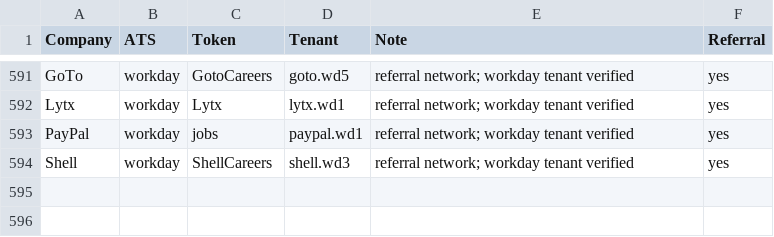
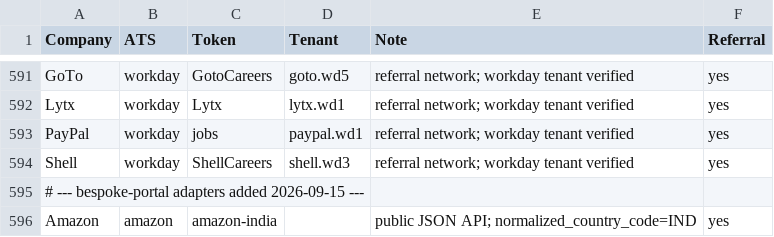
Before and after one commit to m3rcury02/jobscan, a CSV file: companies.csv, drawn as a sheet; only a part is shown, gaps mark what is left out.

```diff
--- a/companies.csv
+++ b/companies.csv
@@ -594 +594,3 @@ PayPal,workday,jobs,paypal.wd1,referral network; workday tenant verified,yes
 Shell,workday,ShellCareers,shell.wd3,referral network; workday tenant verified,yes
+# --- bespoke-portal adapters added 2026-09-15 ---
+Amazon,amazon,amazon-india,,public JSON API; normalized_country_code=IND,yes
```
Also changed, not shown: 4 other files.
